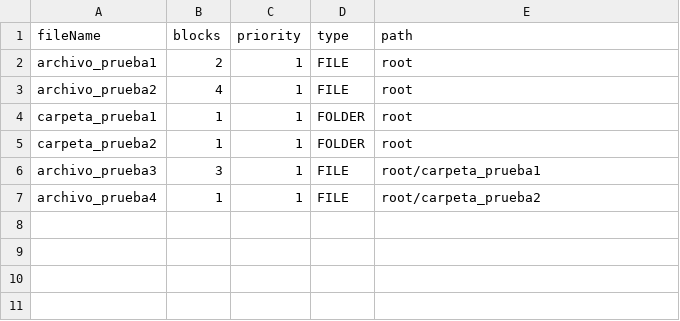
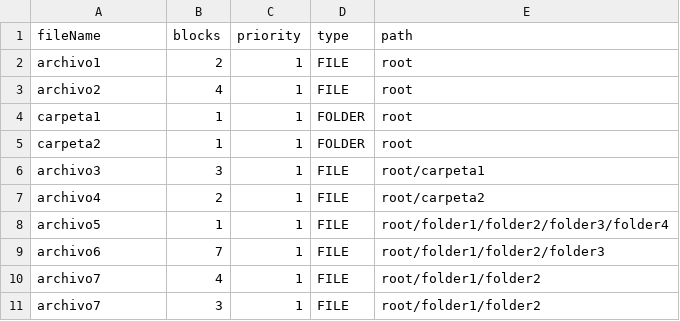
Before and after one commit to Sebas4624/Sistemas-Operativos-Proyecto2, a CSV file: src/main/java/sistemas/operativos/proyecto2/simulatorData.csv, drawn as a sheet.

Commit message:
posibilidad de crear carpetas para procesos que lo requieran + arreglos en los datos iniciales precargados

```diff
--- a/src/main/java/sistemas/operativos/proyecto2/simulatorData.csv
+++ b/src/main/java/sistemas/operativos/proyecto2/simulatorData.csv
@@ -1,7 +1,11 @@
 fileName,blocks,priority,type,path
-archivo_prueba1,2,1,FILE,root
-archivo_prueba2,4,1,FILE,root
-carpeta_prueba1,1,1,FOLDER,root
-carpeta_prueba2,1,1,FOLDER,root
-archivo_prueba3,3,1,FILE,root/carpeta_prueba1
-archivo_prueba4,1,1,FILE,root/carpeta_prueba2
+archivo1,2,1,FILE,root
+archivo2,4,1,FILE,root
+carpeta1,1,1,FOLDER,root
+carpeta2,1,1,FOLDER,root
+archivo3,3,1,FILE,root/carpeta1
+archivo4,2,1,FILE,root/carpeta2
+archivo5,1,1,FILE,root/folder1/folder2/folder3/folder4
+archivo6,7,1,FILE,root/folder1/folder2/folder3
+archivo7,4,1,FILE,root/folder1/folder2
+archivo7,3,1,FILE,root/folder1/folder2
```
Also changed, not shown: 3 other files.
